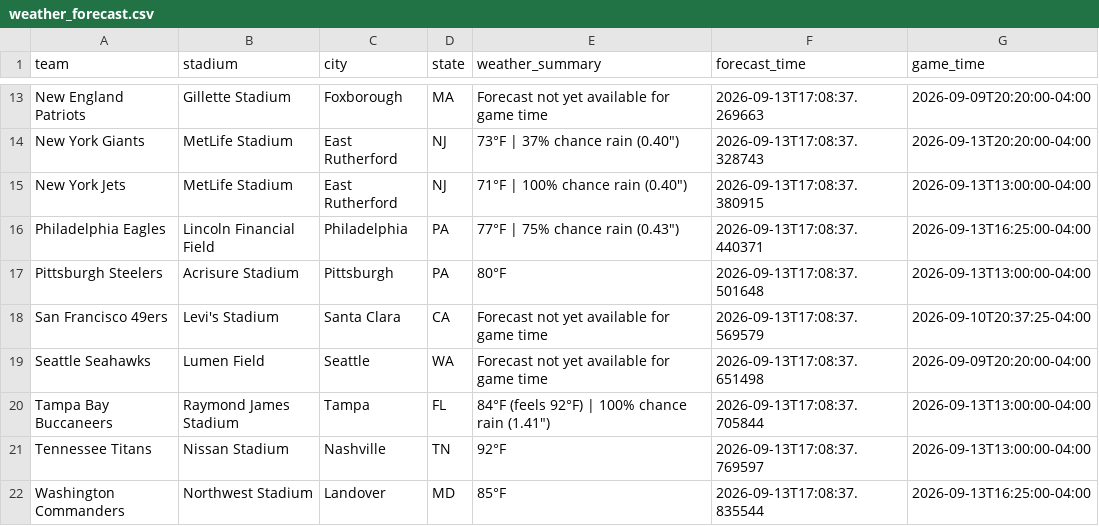
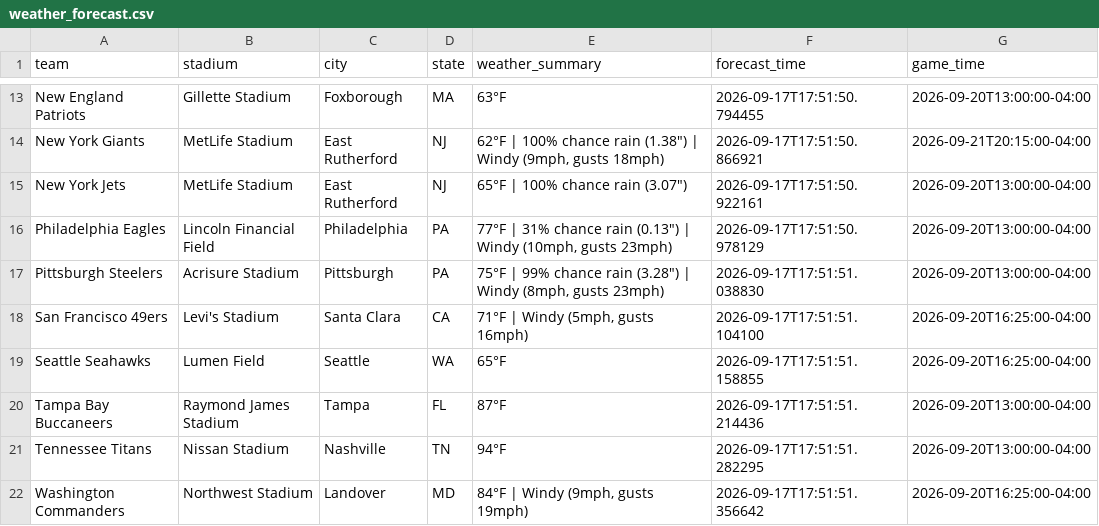
Before and after one commit to jolsufka/nfl_spread_league, a CSV file: weather_forecast.csv, drawn as a sheet; only a part is shown, gaps mark what is left out; the diff covers the shown part only; the diff names each change by its address in the sheet, - before the commit and + after, or states it on an @@ line.

```diff
--- a/weather_forecast.csv
+++ b/weather_forecast.csv
-E13 (weather_summary): Forecast not yet available for game time
+E13 (weather_summary): 63°F
-F13 (forecast_time): 2026-09-13T17:08:37.269663
+F13 (forecast_time): 2026-09-17T17:51:50.794455
-G13 (game_time): 2026-09-09T20:20:00-04:00
+G13 (game_time): 2026-09-20T13:00:00-04:00
-E14 (weather_summary): 73°F | 37% chance rain (0.40")
+E14 (weather_summary): 62°F | 100% chance rain (1.38") | Windy (9mph, gusts 18mph)
-F14 (forecast_time): 2026-09-13T17:08:37.328743
+F14 (forecast_time): 2026-09-17T17:51:50.866921
-G14 (game_time): 2026-09-13T20:20:00-04:00
+G14 (game_time): 2026-09-21T20:15:00-04:00
-E15 (weather_summary): 71°F | 100% chance rain (0.40")
+E15 (weather_summary): 65°F | 100% chance rain (3.07")
-F15 (forecast_time): 2026-09-13T17:08:37.380915
+F15 (forecast_time): 2026-09-17T17:51:50.922161
-G15 (game_time): 2026-09-13T13:00:00-04:00
+G15 (game_time): 2026-09-20T13:00:00-04:00
-E16 (weather_summary): 77°F | 75% chance rain (0.43")
+E16 (weather_summary): 77°F | 31% chance rain (0.13") | Windy (10mph, gusts 23mph)
-F16 (forecast_time): 2026-09-13T17:08:37.440371
+F16 (forecast_time): 2026-09-17T17:51:50.978129
-G16 (game_time): 2026-09-13T16:25:00-04:00
+G16 (game_time): 2026-09-20T13:00:00-04:00
-E17 (weather_summary): 80°F
+E17 (weather_summary): 75°F | 99% chance rain (3.28") | Windy (8mph, gusts 23mph)
-F17 (forecast_time): 2026-09-13T17:08:37.501648
+F17 (forecast_time): 2026-09-17T17:51:51.038830
-G17 (game_time): 2026-09-13T13:00:00-04:00
+G17 (game_time): 2026-09-20T13:00:00-04:00
-E18 (weather_summary): Forecast not yet available for game time
+E18 (weather_summary): 71°F | Windy (5mph, gusts 16mph)
-F18 (forecast_time): 2026-09-13T17:08:37.569579
+F18 (forecast_time): 2026-09-17T17:51:51.104100
-G18 (game_time): 2026-09-10T20:37:25-04:00
+G18 (game_time): 2026-09-20T16:25:00-04:00
-E19 (weather_summary): Forecast not yet available for game time
+E19 (weather_summary): 65°F
-F19 (forecast_time): 2026-09-13T17:08:37.651498
+F19 (forecast_time): 2026-09-17T17:51:51.158855
-G19 (game_time): 2026-09-09T20:20:00-04:00
+G19 (game_time): 2026-09-20T16:25:00-04:00
-E20 (weather_summary): 84°F (feels 92°F) | 100% chance rain (1.41")
+E20 (weather_summary): 87°F
-F20 (forecast_time): 2026-09-13T17:08:37.705844
+F20 (forecast_time): 2026-09-17T17:51:51.214436
-G20:G21 (game_time): 2026-09-13T13:00:00-04:00
+G20:G21 (game_time): 2026-09-20T13:00:00-04:00
-E21 (weather_summary): 92°F
+E21 (weather_summary): 94°F
-F21 (forecast_time): 2026-09-13T17:08:37.769597
+F21 (forecast_time): 2026-09-17T17:51:51.282295
-E22 (weather_summary): 85°F
+E22 (weather_summary): 84°F | Windy (9mph, gusts 19mph)
-F22 (forecast_time): 2026-09-13T17:08:37.835544
+F22 (forecast_time): 2026-09-17T17:51:51.356642
-G22 (game_time): 2026-09-13T16:25:00-04:00
+G22 (game_time): 2026-09-20T16:25:00-04:00
```
Also changed, not shown: 33 edited cells elsewhere in this file.
